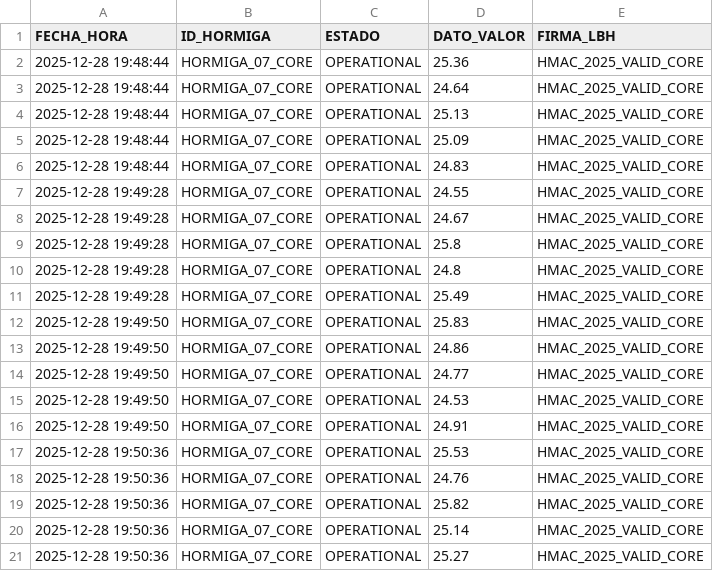
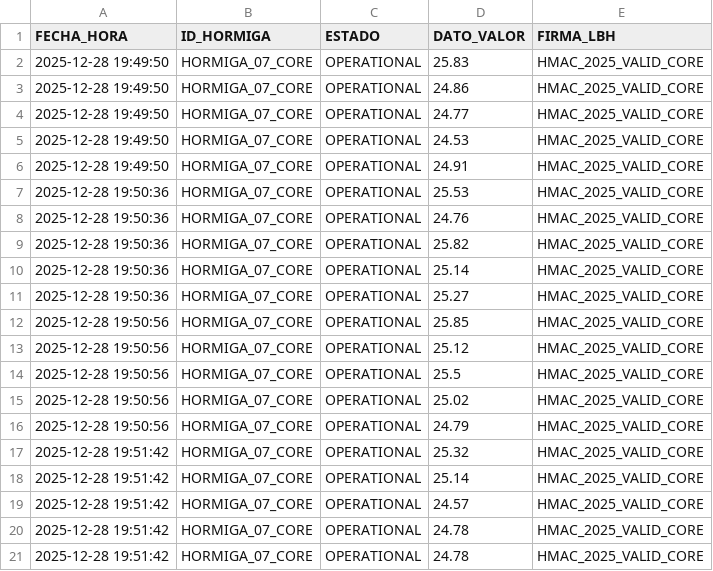
Before and after one commit to HormigasAIS/xoxo-lbh-adapter, a CSV file: visual_demo_stream.csv, drawn as a sheet.

Commit message:
📡 TELEMETRY LIVE [HORMIGA_07_CORE] 2025-12-28 19:51:44

```diff
--- a/visual_demo_stream.csv
+++ b/visual_demo_stream.csv
@@ -1,12 +1,2 @@
 FECHA_HORA,ID_HORMIGA,ESTADO,DATO_VALOR,FIRMA_LBH
-2025-12-28 19:48:44,HORMIGA_07_CORE,OPERATIONAL,25.36,HMAC_2025_VALID_CORE
-2025-12-28 19:48:44,HORMIGA_07_CORE,OPERATIONAL,24.64,HMAC_2025_VALID_CORE
-2025-12-28 19:48:44,HORMIGA_07_CORE,OPERATIONAL,25.13,HMAC_2025_VALID_CORE
-2025-12-28 19:48:44,HORMIGA_07_CORE,OPERATIONAL,25.09,HMAC_2025_VALID_CORE
-2025-12-28 19:48:44,HORMIGA_07_CORE,OPERATIONAL,24.83,HMAC_2025_VALID_CORE
-2025-12-28 19:49:28,HORMIGA_07_CORE,OPERATIONAL,24.55,HMAC_2025_VALID_CORE
-2025-12-28 19:49:28,HORMIGA_07_CORE,OPERATIONAL,24.67,HMAC_2025_VALID_CORE
-2025-12-28 19:49:28,HORMIGA_07_CORE,OPERATIONAL,25.8,HMAC_2025_VALID_CORE
-2025-12-28 19:49:28,HORMIGA_07_CORE,OPERATIONAL,24.8,HMAC_2025_VALID_CORE
-2025-12-28 19:49:28,HORMIGA_07_CORE,OPERATIONAL,25.49,HMAC_2025_VALID_CORE
 2025-12-28 19:49:50,HORMIGA_07_CORE,OPERATIONAL,25.83,HMAC_2025_VALID_CORE
@@ -21 +11,11 @@ FECHA_HORA,ID_HORMIGA,ESTADO,DATO_VALOR,FIRMA_LBH
 2025-12-28 19:50:36,HORMIGA_07_CORE,OPERATIONAL,25.27,HMAC_2025_VALID_CORE
+2025-12-28 19:50:56,HORMIGA_07_CORE,OPERATIONAL,25.85,HMAC_2025_VALID_CORE
+2025-12-28 19:50:56,HORMIGA_07_CORE,OPERATIONAL,25.12,HMAC_2025_VALID_CORE
+2025-12-28 19:50:56,HORMIGA_07_CORE,OPERATIONAL,25.5,HMAC_2025_VALID_CORE
+2025-12-28 19:50:56,HORMIGA_07_CORE,OPERATIONAL,25.02,HMAC_2025_VALID_CORE
+2025-12-28 19:50:56,HORMIGA_07_CORE,OPERATIONAL,24.79,HMAC_2025_VALID_CORE
+2025-12-28 19:51:42,HORMIGA_07_CORE,OPERATIONAL,25.32,HMAC_2025_VALID_CORE
+2025-12-28 19:51:42,HORMIGA_07_CORE,OPERATIONAL,25.14,HMAC_2025_VALID_CORE
+2025-12-28 19:51:42,HORMIGA_07_CORE,OPERATIONAL,24.57,HMAC_2025_VALID_CORE
+2025-12-28 19:51:42,HORMIGA_07_CORE,OPERATIONAL,24.78,HMAC_2025_VALID_CORE
+2025-12-28 19:51:42,HORMIGA_07_CORE,OPERATIONAL,24.78,HMAC_2025_VALID_CORE
```
Also changed, not shown: 1 other file.
